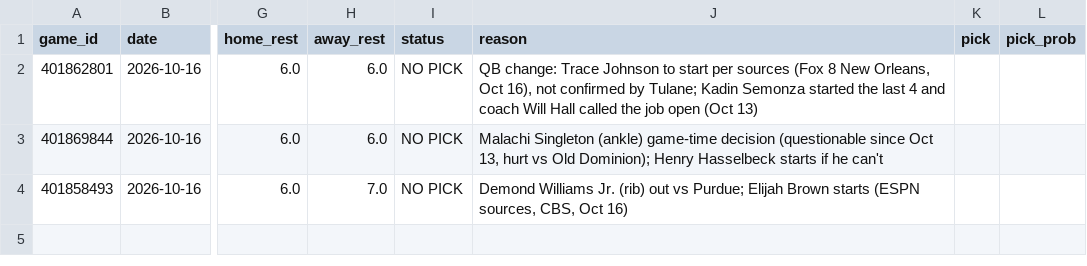
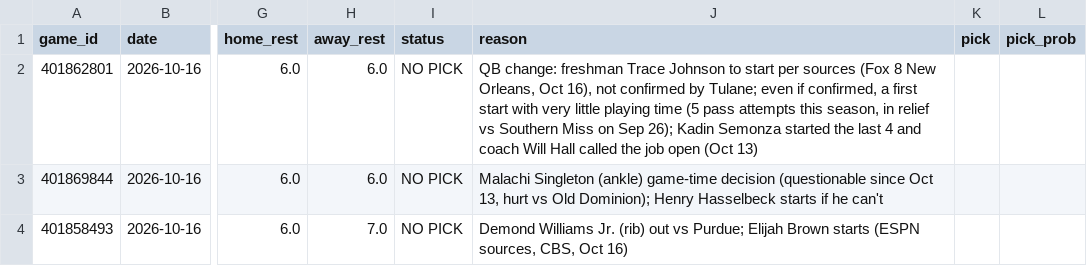
Before and after one commit to stardust1327/sports-engines, a CSV file: results/prompt_cfb_2026-10-16_picks.csv, drawn as a sheet; only a part is shown, gaps mark what is left out; the diff names each change by its address in the sheet, - before the commit and + after, or states it on an @@ line.

```diff
--- a/results/prompt_cfb_2026-10-16_picks.csv
+++ b/results/prompt_cfb_2026-10-16_picks.csv
-J2 (reason): QB change: Trace Johnson to start per sources (Fox 8 New Orleans, Oct 16), not confirmed by Tulane; Kadin Semonza…
+J2 (reason): QB change: freshman Trace Johnson to start per sources (Fox 8 New Orleans, Oct 16), not confirmed by Tulane; even if confirmed, a first start with very little playing time (5 pass attempts this season, in relief vs Southern Miss on Sep 26); Kadin Semonza…
```
Also changed, not shown: results/cfb_2026-10-16_picks.csv, 2 other files.
